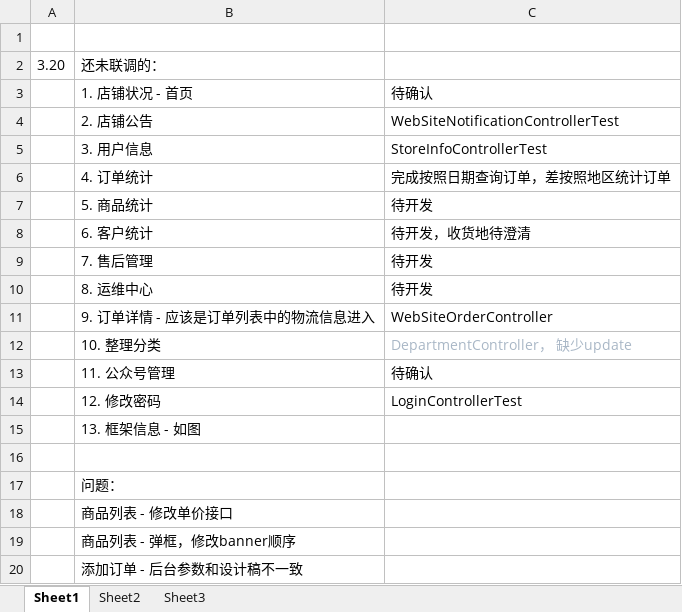
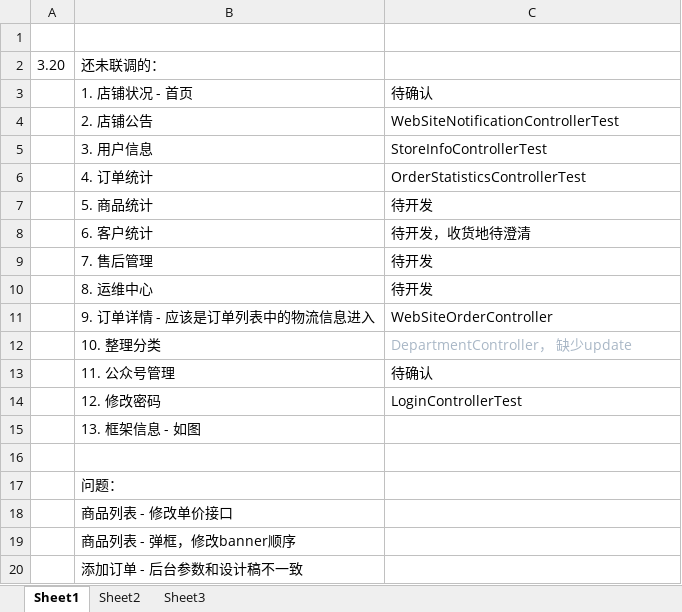
Before and after one commit to dongyuelsqm/jindangkou, an Excel workbook: progress/3.20.xlsx, sheet Sheet1, drawn as a sheet; values as stored, in another font and other column widths than the file's, no borders; charts and pictures not drawn; the diff names each change by its address in the sheet, - before the commit and + after, or states it on an @@ line.

Commit message:
添加按照地区list订单功能

```diff
--- a/progress/3.20.xlsx (sheet Sheet1)
+++ b/progress/3.20.xlsx (sheet Sheet1)
-C6: 完成按照日期查询订单，差按照地区统计订单
+C6: OrderStatisticsControllerTest
```
